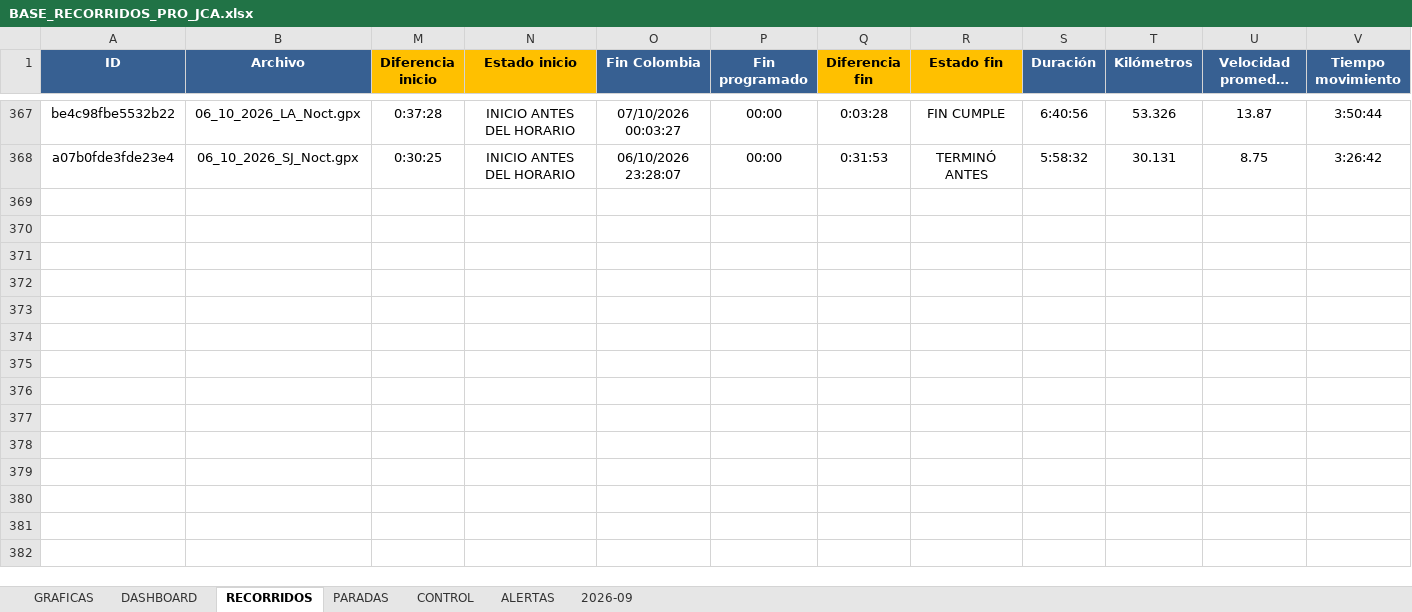
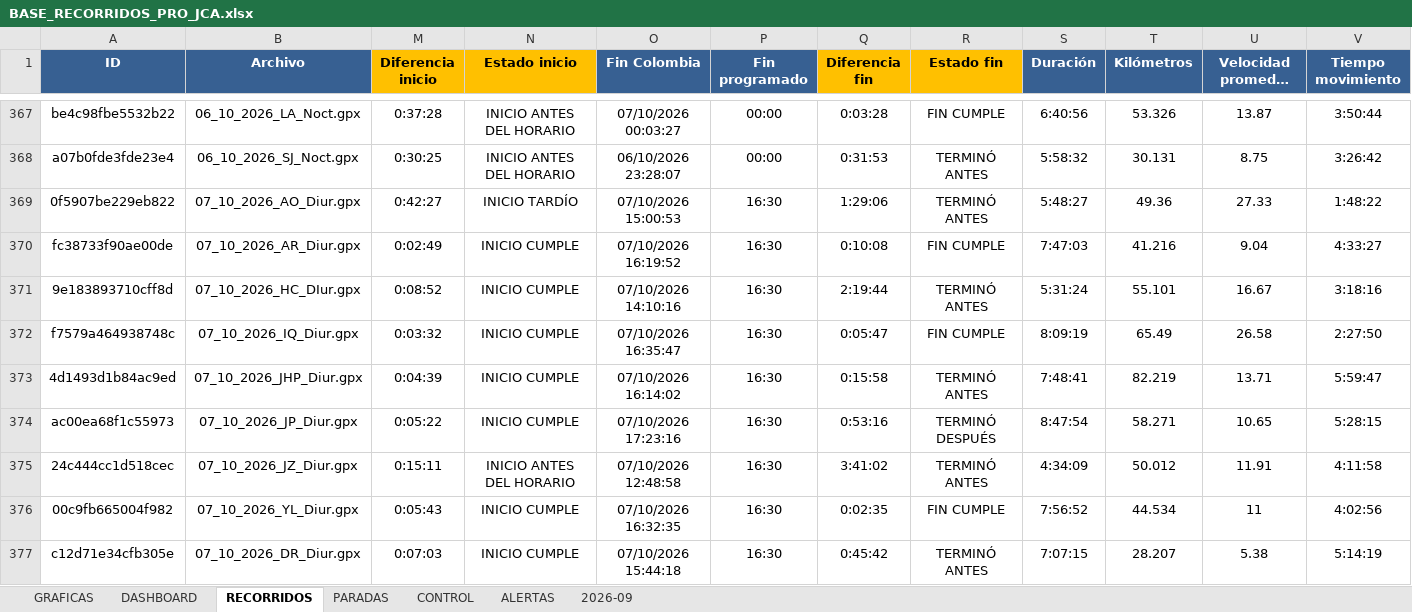
Before and after one commit to juanvelnec-interventoria/SISTEMA-PRO-V2-6-7-WEB, an Excel workbook: BASE_RECORRIDOS_PRO_JCA.xlsx, sheet RECORRIDOS, drawn as a sheet; only a part is shown, gaps mark what is left out; long unchanged cells end in …; values as stored, in another font and other column widths than the file's, no borders; conditional formats and table styles not drawn; rows hold the shown columns only; the diff names each change by its address in the sheet, - before the commit and + after, or states it on an @@ line.

Commit message:
Actualizacion SISTEMA PRO OCT2026 - tablero local + mapas

```diff
--- a/BASE_RECORRIDOS_PRO_JCA.xlsx (sheet RECORRIDOS)
+++ b/BASE_RECORRIDOS_PRO_JCA.xlsx (sheet RECORRIDOS)
+row 369: 0f5907be229eb822 | 07_10_2026_AO_Diur.gpx | 0:42:27 | INICIO TARDÍO | 07/10/2026 15:00:53 | 16:30 | 1:29:06 | TERMINÓ ANTES | 5:48:27 | 49.36 | 27.33 | 1:48:22
+row 370: fc38733f90ae00de | 07_10_2026_AR_Diur.gpx | 0:02:49 | INICIO CUMPLE | 07/10/2026 16:19:52 | 16:30 | 0:10:08 | FIN CUMPLE | 7:47:03 | 41.216 | 9.04 | 4:33:27
+row 371: 9e183893710cff8d | 07_10_2026_HC_DIur.gpx | 0:08:52 | INICIO CUMPLE | 07/10/2026 14:10:16 | 16:30 | 2:19:44 | TERMINÓ ANTES | 5:31:24 | 55.101 | 16.67 | 3:18:16
+row 372: f7579a464938748c | 07_10_2026_IQ_Diur.gpx | 0:03:32 | INICIO CUMPLE | 07/10/2026 16:35:47 | 16:30 | 0:05:47 | FIN CUMPLE | 8:09:19 | 65.49 | 26.58 | 2:27:50
+row 373: 4d1493d1b84ac9ed | 07_10_2026_JHP_Diur.gpx | 0:04:39 | INICIO CUMPLE | 07/10/2026 16:14:02 | 16:30 | 0:15:58 | TERMINÓ ANTES | 7:48:41 | 82.219 | 13.71 | 5:59:47
+row 374: ac00ea68f1c55973 | 07_10_2026_JP_Diur.gpx | 0:05:22 | INICIO CUMPLE | 07/10/2026 17:23:16 | 16:30 | 0:53:16 | TERMINÓ DESPUÉS | 8:47:54 | 58.271 | 10.65 | 5:28:15
+row 375: 24c444cc1d518cec | 07_10_2026_JZ_Diur.gpx | 0:15:11 | INICIO ANTES DEL HORARIO | 07/10/2026 12:48:58 | 16:30 | 3:41:02 | TERMINÓ ANTES | 4:34:09 | 50.012 | 11.91 | 4:11:58
+row 376: 00c9fb665004f982 | 07_10_2026_YL_Diur.gpx | 0:05:43 | INICIO CUMPLE | 07/10/2026 16:32:35 | 16:30 | 0:02:35 | FIN CUMPLE | 7:56:52 | 44.534 | 11 | 4:02:56
+row 377: c12d71e34cfb305e | 07_10_2026_DR_Diur.gpx | 0:07:03 | INICIO CUMPLE | 07/10/2026 15:44:18 | 16:30 | 0:45:42 | TERMINÓ ANTES | 7:07:15 | 28.207 | 5.38 | 5:14:19
```
Also changed, not shown: hidden cells, 3 other files.
